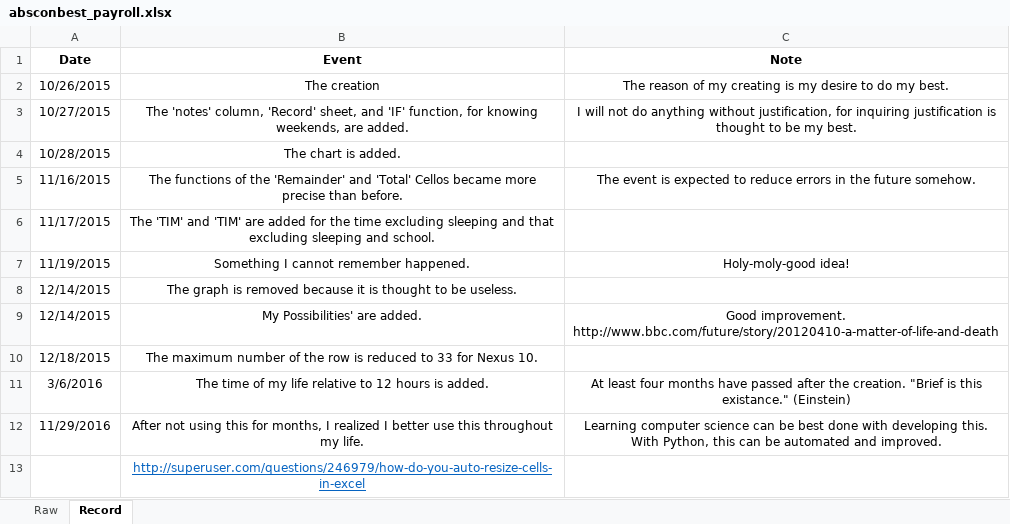
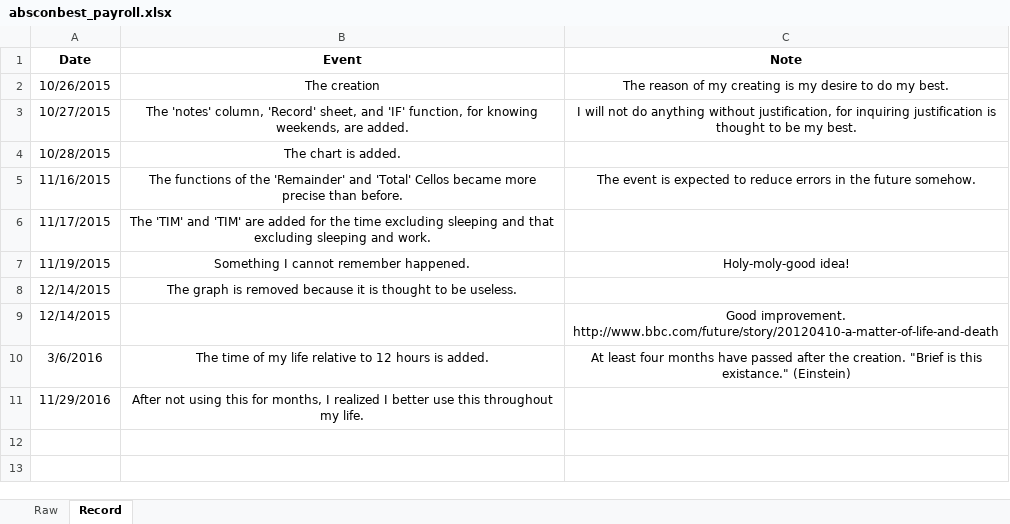
Before and after one commit to soobinrho/python-absconbest-payroll, an Excel workbook: absconbest_payroll/absconbest_payroll.xlsx, sheet Record, drawn as a sheet; values as stored, in another font and other column widths than the file's, no borders; removed rows and columns are numbered as before the commit, all else as after; the diff names each change by its address in the sheet, - before the commit and + after, or states it on an @@ line.

Commit message:
1.5

```diff
--- a/absconbest_payroll/absconbest_payroll.xlsx (sheet Record)
+++ b/absconbest_payroll/absconbest_payroll.xlsx (sheet Record)
-B6 (Event): …sleeping and school.
+B6 (Event): …sleeping and work.
-B9 (Event): My Possibilities' are added.
+B9 (Event): (empty)
-row 10: 12/18/2015 | The maximum number of the row is reduced to 33 for Nexus 10.
-C11 (Note): Learning computer science can be best done with developing this. With Python, this can be automated and improved.
+C11 (Note): (empty)
-row 13:  | http://superuser.com/questions/246979/how-do-you-auto-resize-cells-in-excel
```
Also changed, not shown: sheet Raw, charts or pictures.
